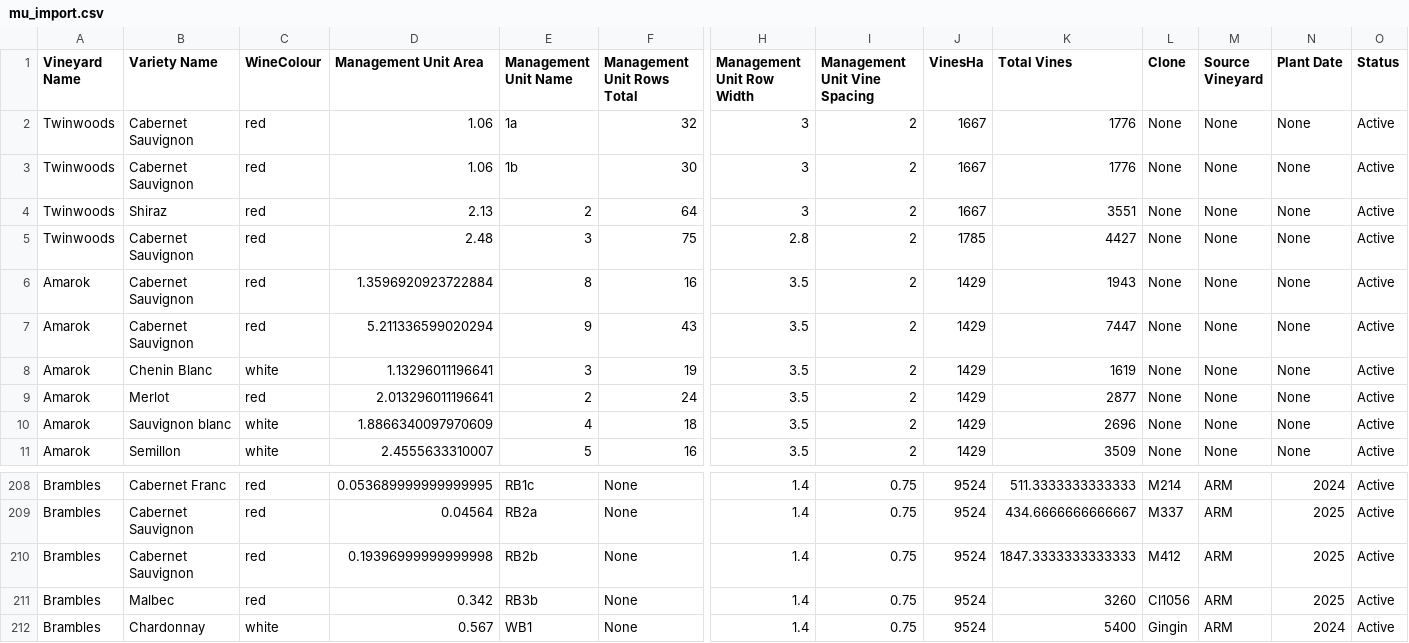
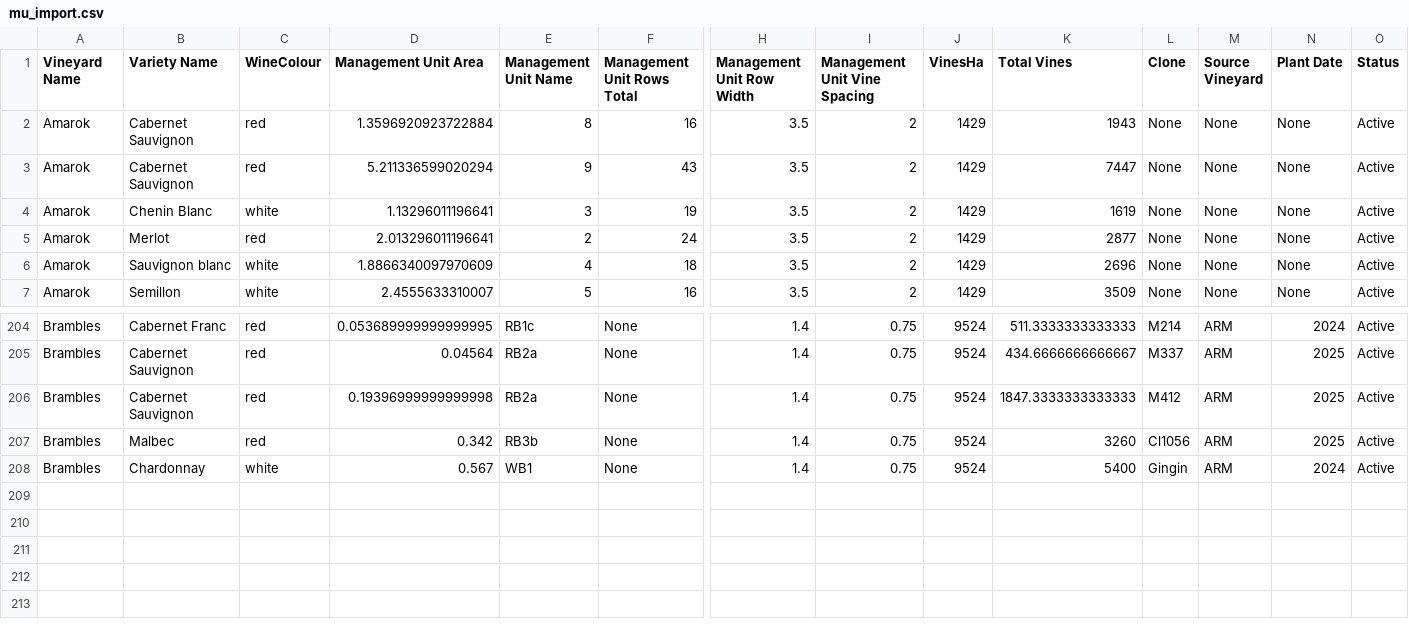
Before and after one commit to harrywykman/vine, a CSV file: data_import_scripts/mu_import.csv, drawn as a sheet; only a part is shown, gaps mark what is left out; removed rows and columns are numbered as before the commit, all else as after; rows hold the shown columns only; the diff names each change by its address in the sheet, - before the commit and + after, or states it on an @@ line.

```diff
--- a/data_import_scripts/mu_import.csv
+++ b/data_import_scripts/mu_import.csv
-row 2: Twinwoods | Cabernet Sauvignon | red | 1.06 | 1a | 32 | 3 | 2 | 1667 | 1776 | None | None | None | Active
-row 3: Twinwoods | Cabernet Sauvignon | red | 1.06 | 1b | 30 | 3 | 2 | 1667 | 1776 | None | None | None | Active
-row 4: Twinwoods | Shiraz | red | 2.13 | 2 | 64 | 3 | 2 | 1667 | 3551 | None | None | None | Active
-row 5: Twinwoods | Cabernet Sauvignon | red | 2.48 | 3 | 75 | 2.8 | 2 | 1785 | 4427 | None | None | None | Active
-E206 (Management Unit Name): RB2b
+E206 (Management Unit Name): RB2a
```
Also changed, not shown: data_import_scripts/management_units.csv, data_import_scripts/varieties.csv, 1 other file.
